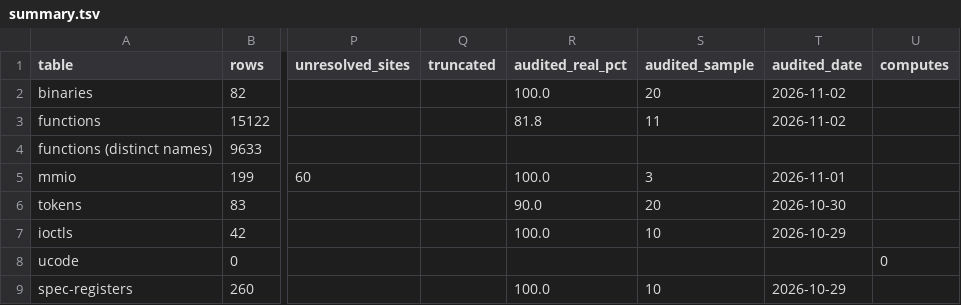
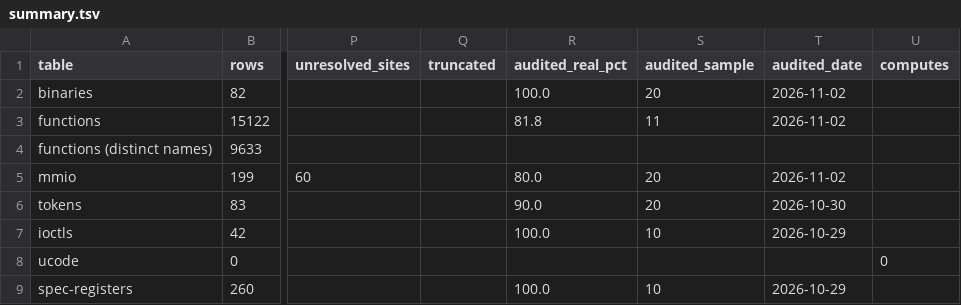
Before and after one commit to jamesbraid/crime, a TSV file: docs/inventory/summary.tsv, drawn as a sheet; only a part is shown, gaps mark what is left out; the diff names each change by its address in the sheet, - before the commit and + after, or states it on an @@ line.

```diff
--- a/docs/inventory/summary.tsv
+++ b/docs/inventory/summary.tsv
-R5 (audited_real_pct): 100.0
+R5 (audited_real_pct): 80.0
-S5 (audited_sample): 3
+S5 (audited_sample): 20
-T5 (audited_date): 2026-11-01
+T5 (audited_date): 2026-11-02
```
Also changed, not shown: docs/inventory/audits.tsv, 3 other files.
